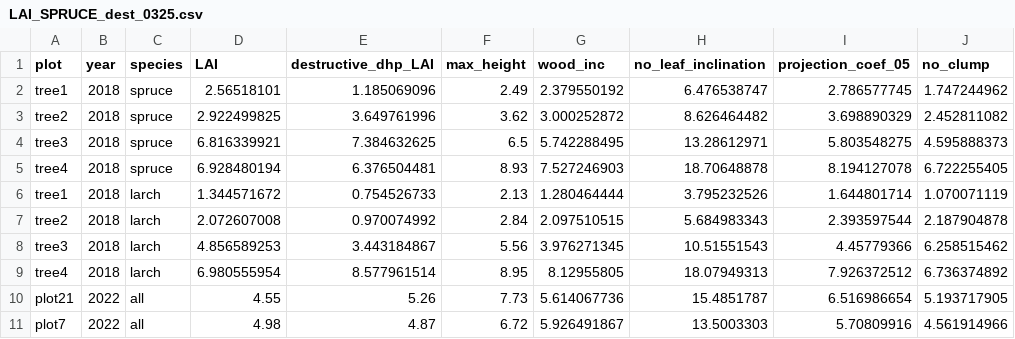
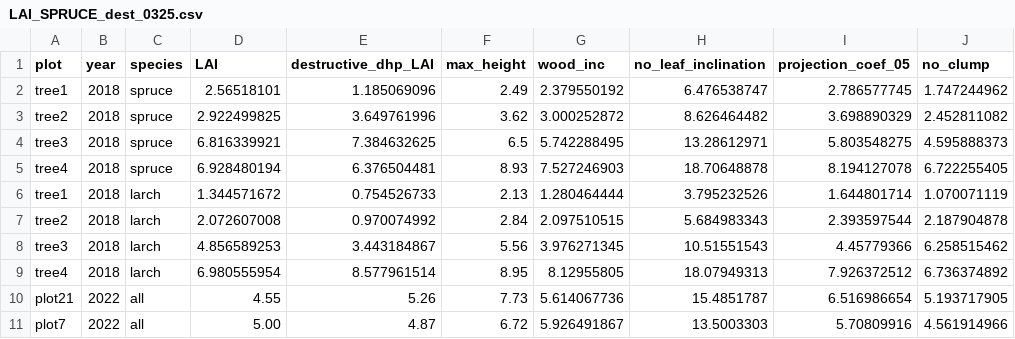
Before and after one commit to angelaseibert/CanopyStructureBCAL, a CSV file: LAI_SPRUCE_dest_0325.csv, drawn as a sheet.

Commit message:
Add files via upload

```diff
--- a/LAI_SPRUCE_dest_0325.csv
+++ b/LAI_SPRUCE_dest_0325.csv
@@ -10,2 +10,2 @@ tree4,2018,larch,6.980555954,8.577961514,8.95,8.12955805,18.07949313,7.926372512
 plot21,2022,all,4.55,5.26,7.73,5.614067736,15.4851787,6.516986654,5.193717905
-plot7,2022,all,4.98,4.87,6.72,5.926491867,13.5003303,5.70809916,4.561914966
+plot7,2022,all,5.00,4.87,6.72,5.926491867,13.5003303,5.70809916,4.561914966
```
